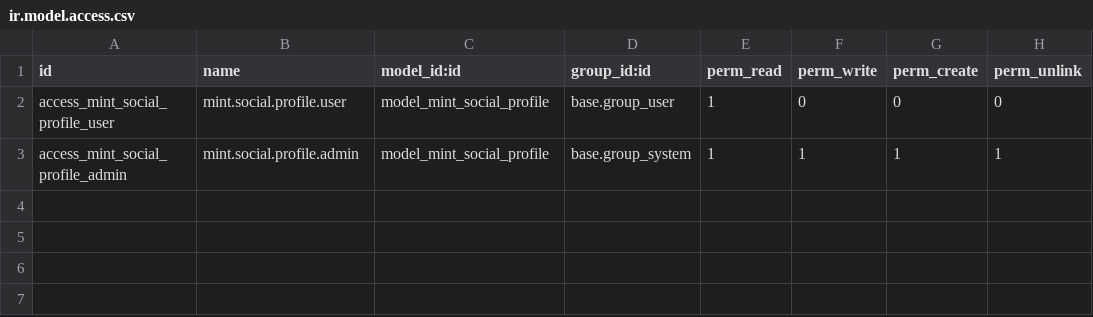
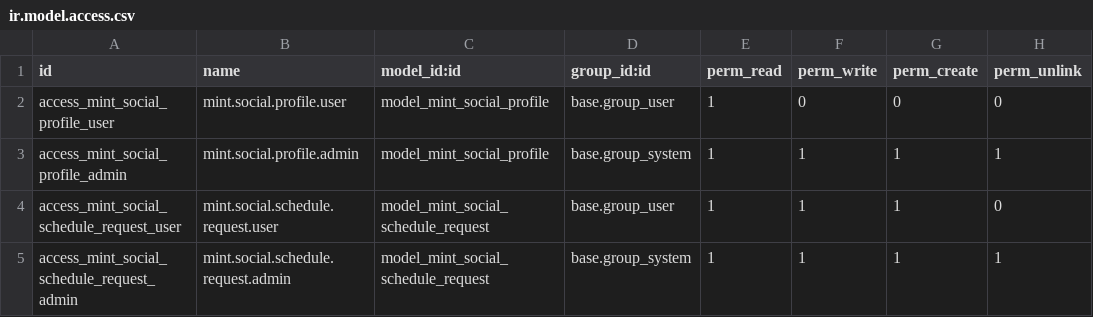
Before and after one commit to J-Palomino/odoo-custom-modules, a CSV file: mint_social_publish/security/ir.model.access.csv, drawn as a sheet.

```diff
--- a/mint_social_publish/security/ir.model.access.csv
+++ b/mint_social_publish/security/ir.model.access.csv
@@ -3 +3,3 @@ access_mint_social_profile_user,mint.social.profile.user,model_mint_social_profi
 access_mint_social_profile_admin,mint.social.profile.admin,model_mint_social_profile,base.group_system,1,1,1,1
+access_mint_social_schedule_request_user,mint.social.schedule.request.user,model_mint_social_schedule_request,base.group_user,1,1,1,0
+access_mint_social_schedule_request_admin,mint.social.schedule.request.admin,model_mint_social_schedule_request,base.group_system,1,1,1,1
```
Also changed, not shown: 4 other files.
